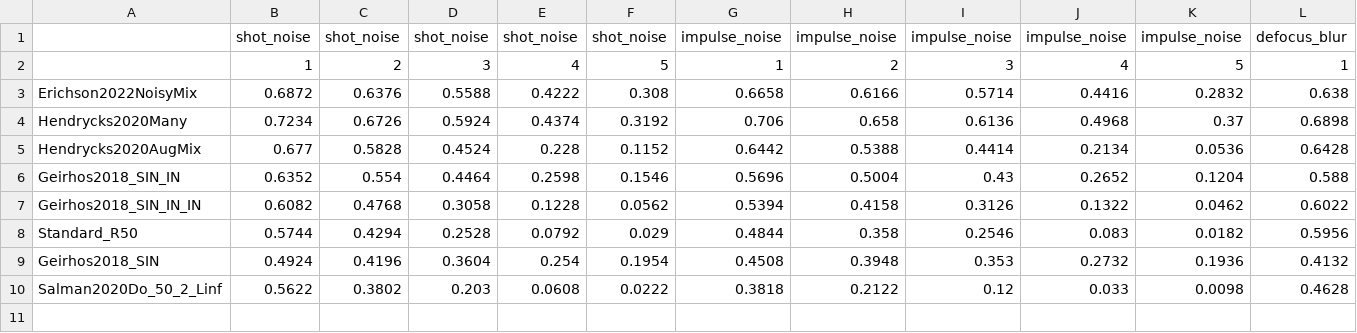
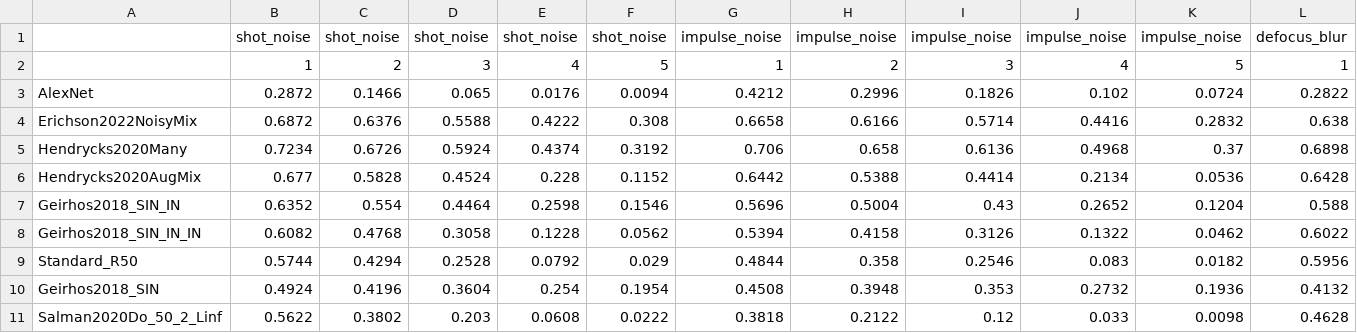
Before and after one commit to RobustBench/robustbench, a CSV file: model_info/imagenet/corruptions/unaggregated_results_2d.csv, drawn as a sheet; only a part is shown; rows hold the shown columns only; the diff names each change by its address in the sheet, - before the commit and + after, or states it on an @@ line.

Commit message:
Improve the support for corruptions in `benchmark`

```diff
--- a/model_info/imagenet/corruptions/unaggregated_results_2d.csv
+++ b/model_info/imagenet/corruptions/unaggregated_results_2d.csv
+row 3: AlexNet | 0.2872 | 0.1466 | 0.065 | 0.0176 | 0.0094 | 0.4212 | 0.2996 | 0.1826 | 0.102 | 0.0724 | 0.2822
```
Also changed, not shown: 4 other files.
